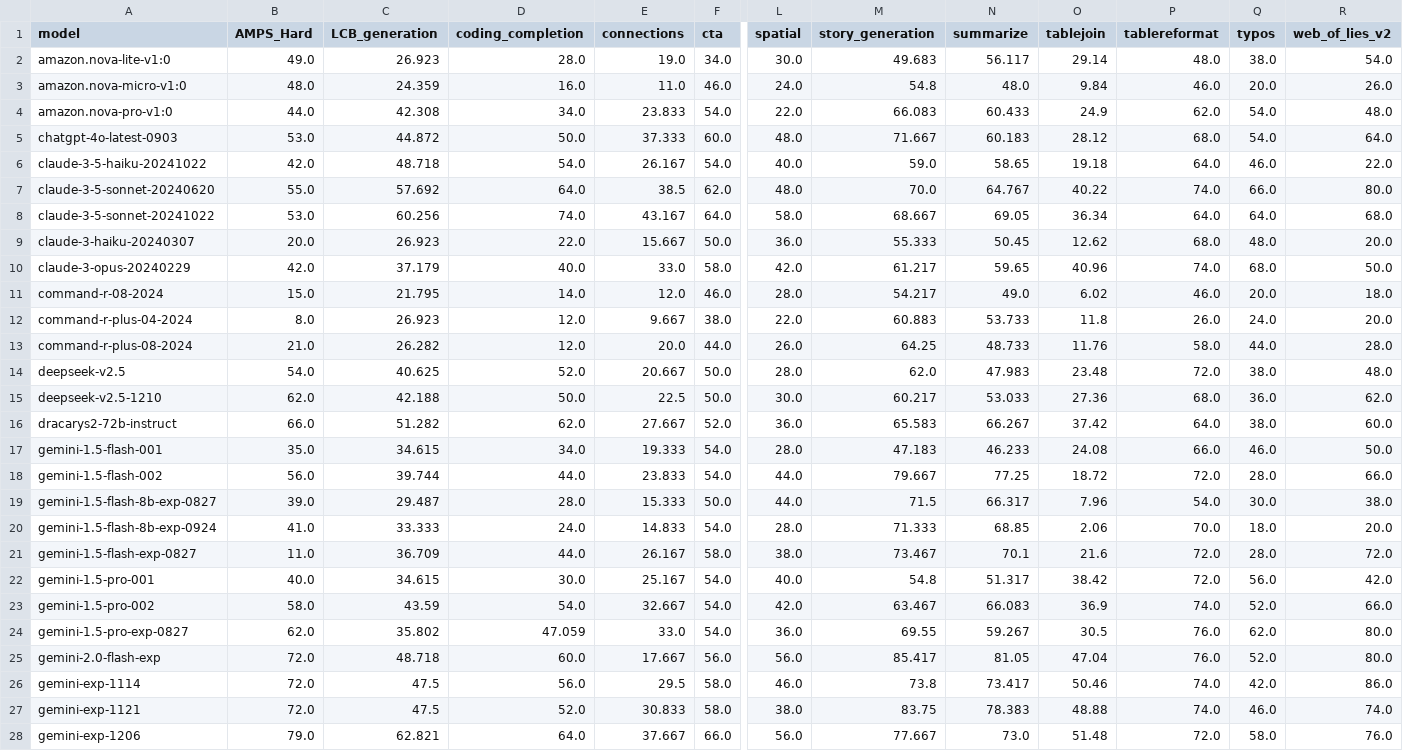
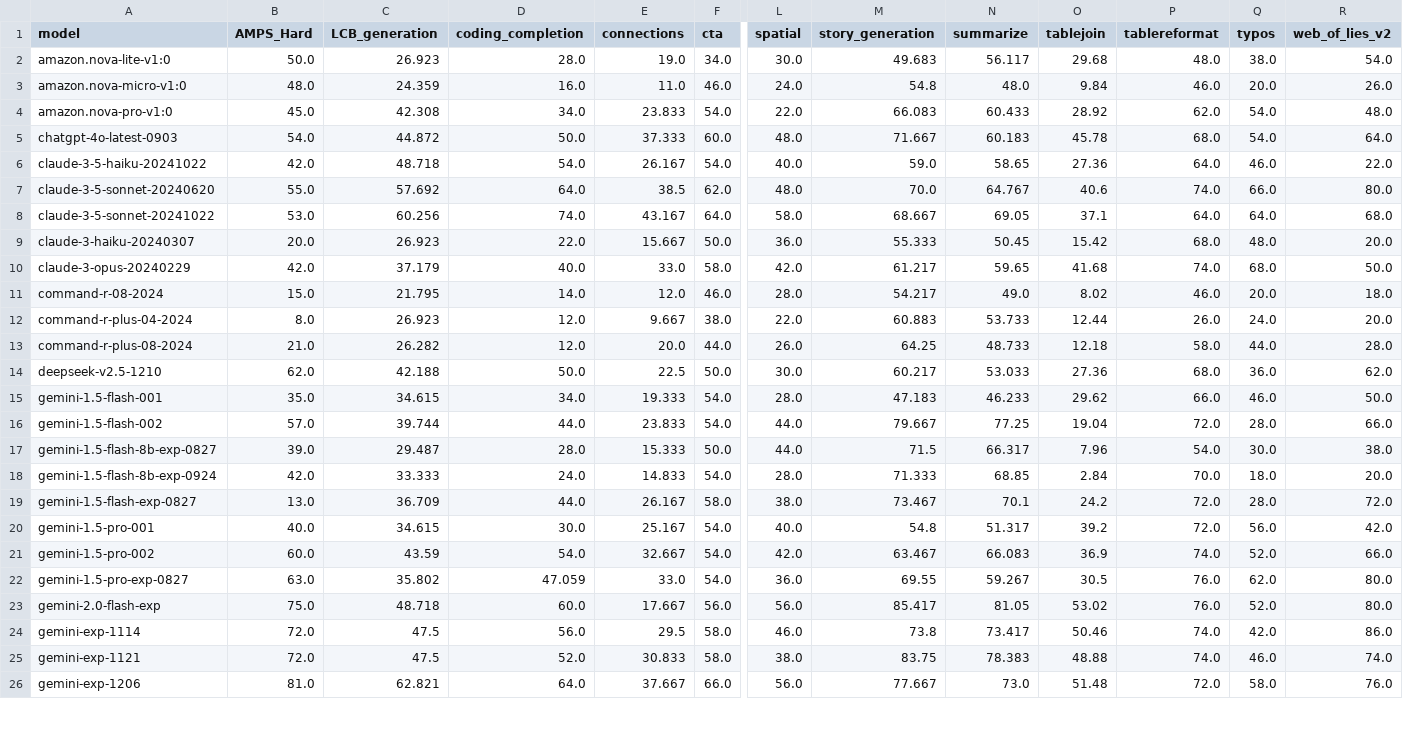
Before and after one commit to LiveBench/livebench.github.io, a CSV file: public/table_2024_11_25.csv, drawn as a sheet; only a part is shown, gaps mark what is left out; removed rows and columns are numbered as before the commit, all else as after; rows hold the shown columns only; the diff covers the shown part only; the diff names each change by its address in the sheet, - before the commit and + after, or states it on an @@ line.

Commit message:
fix o1 and update amps_hard scores

```diff
--- a/public/table_2024_11_25.csv
+++ b/public/table_2024_11_25.csv
-B2 (AMPS_Hard): 49.0
+B2 (AMPS_Hard): 50.0
-O2 (tablejoin): 29.14
+O2 (tablejoin): 29.68
-B4 (AMPS_Hard): 44.0
+B4 (AMPS_Hard): 45.0
-O4 (tablejoin): 24.9
+O4 (tablejoin): 28.92
-B5 (AMPS_Hard): 53.0
+B5 (AMPS_Hard): 54.0
-O5 (tablejoin): 28.12
+O5 (tablejoin): 45.78
-O6 (tablejoin): 19.18
+O6 (tablejoin): 27.36
-O7 (tablejoin): 40.22
+O7 (tablejoin): 40.6
-O8 (tablejoin): 36.34
+O8 (tablejoin): 37.1
-O9 (tablejoin): 12.62
+O9 (tablejoin): 15.42
-O10 (tablejoin): 40.96
+O10 (tablejoin): 41.68
-O11 (tablejoin): 6.02
+O11 (tablejoin): 8.02
-O12 (tablejoin): 11.8
+O12 (tablejoin): 12.44
-O13 (tablejoin): 11.76
+O13 (tablejoin): 12.18
-row 14: deepseek-v2.5 | 54.0 | 40.625 | 52.0 | 20.667 | 50.0 | 28.0 | 62.0 | 47.983 | 23.48 | 72.0 | 38.0 | 48.0
-row 16: dracarys2-72b-instruct | 66.0 | 51.282 | 62.0 | 27.667 | 52.0 | 36.0 | 65.583 | 66.267 | 37.42 | 64.0 | 38.0 | 60.0
-O15 (tablejoin): 24.08
+O15 (tablejoin): 29.62
-B16 (AMPS_Hard): 56.0
+B16 (AMPS_Hard): 57.0
-O16 (tablejoin): 18.72
+O16 (tablejoin): 19.04
-B18 (AMPS_Hard): 41.0
+B18 (AMPS_Hard): 42.0
-O18 (tablejoin): 2.06
+O18 (tablejoin): 2.84
-B19 (AMPS_Hard): 11.0
+B19 (AMPS_Hard): 13.0
-O19 (tablejoin): 21.6
+O19 (tablejoin): 24.2
-O20 (tablejoin): 38.42
+O20 (tablejoin): 39.2
-B21 (AMPS_Hard): 58.0
+B21 (AMPS_Hard): 60.0
-B22 (AMPS_Hard): 62.0
+B22 (AMPS_Hard): 63.0
-B23 (AMPS_Hard): 72.0
+B23 (AMPS_Hard): 75.0
-O23 (tablejoin): 47.04
+O23 (tablejoin): 53.02
-B26 (AMPS_Hard): 79.0
+B26 (AMPS_Hard): 81.0
```
Also changed, not shown: 37 edited cells elsewhere in this file.
